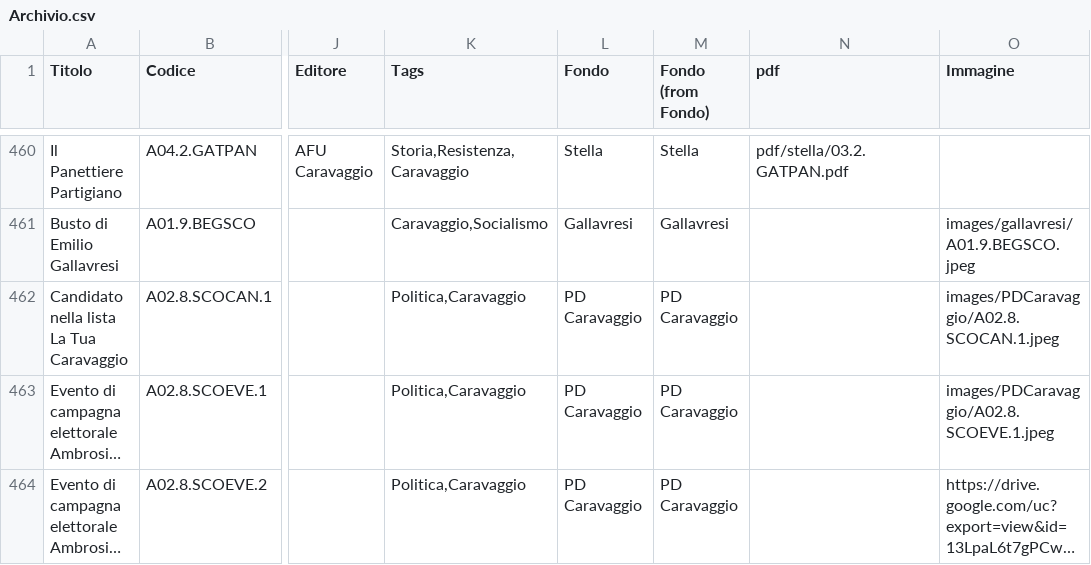
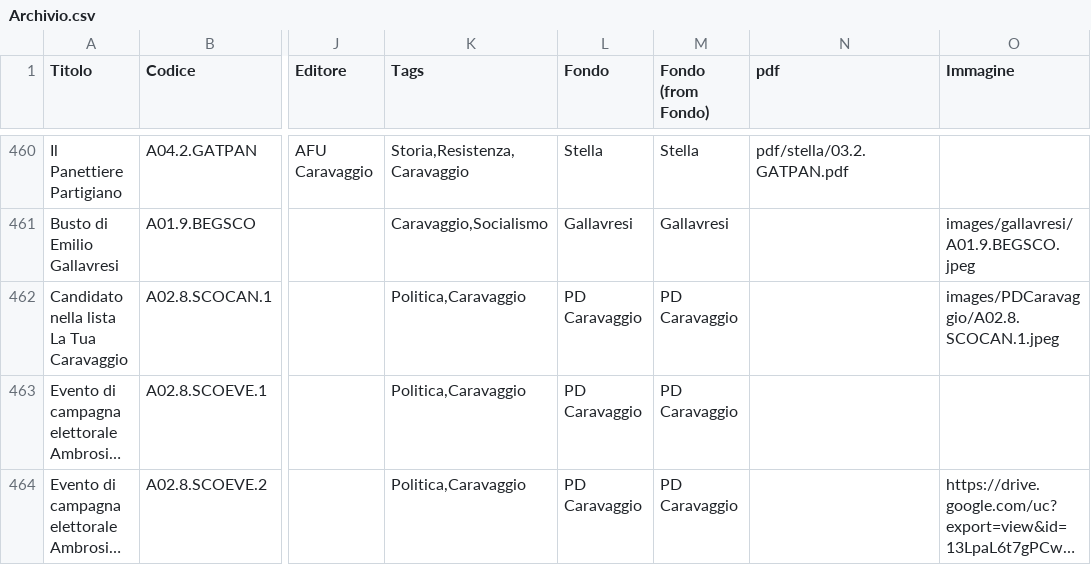
Before and after one commit to mirkogatti1998/Archivio-Storico-Politico-Carlo-Venturati, a CSV file: Archivio.csv, drawn as a sheet; only a part is shown, gaps mark what is left out; long unchanged cells end in …; the diff names each change by its address in the sheet, - before the commit and + after, or states it on an @@ line.

Commit message:
Update Archivio.csv

```diff
--- a/Archivio.csv
+++ b/Archivio.csv
-O463 (Immagine): images/PDCaravaggio/A02.8.SCOEVE.1.jpeg
+O463 (Immagine): (empty)
```
